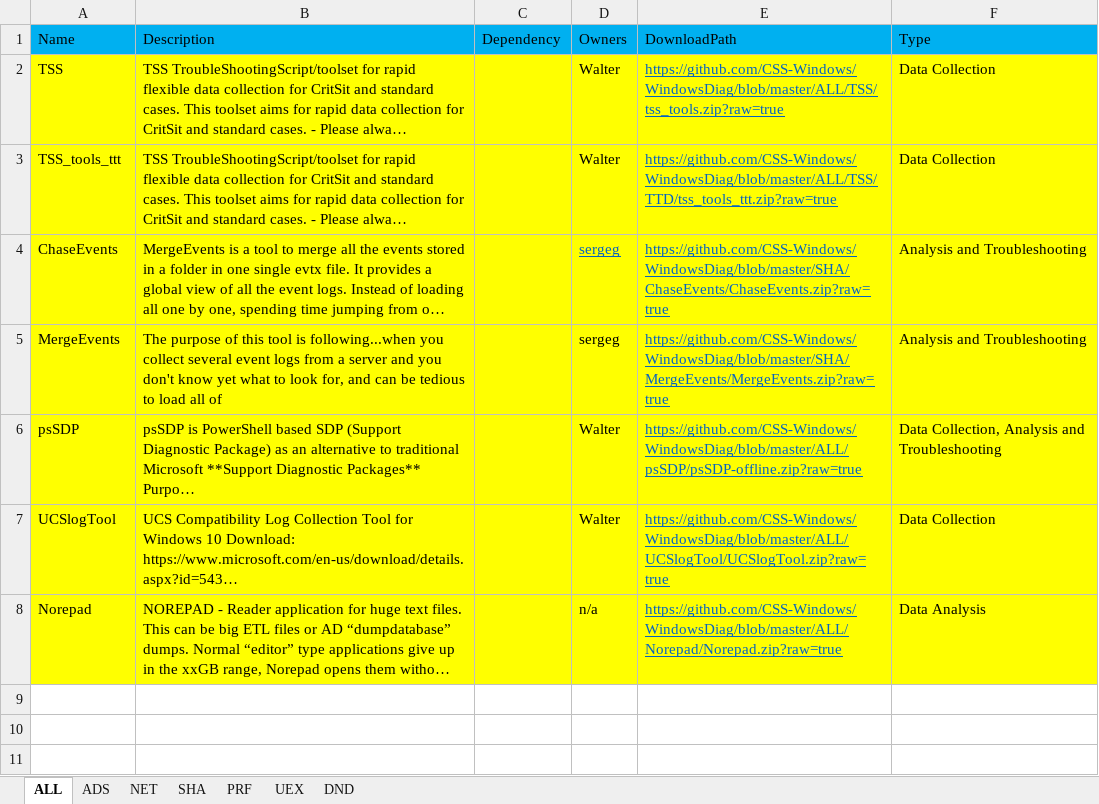
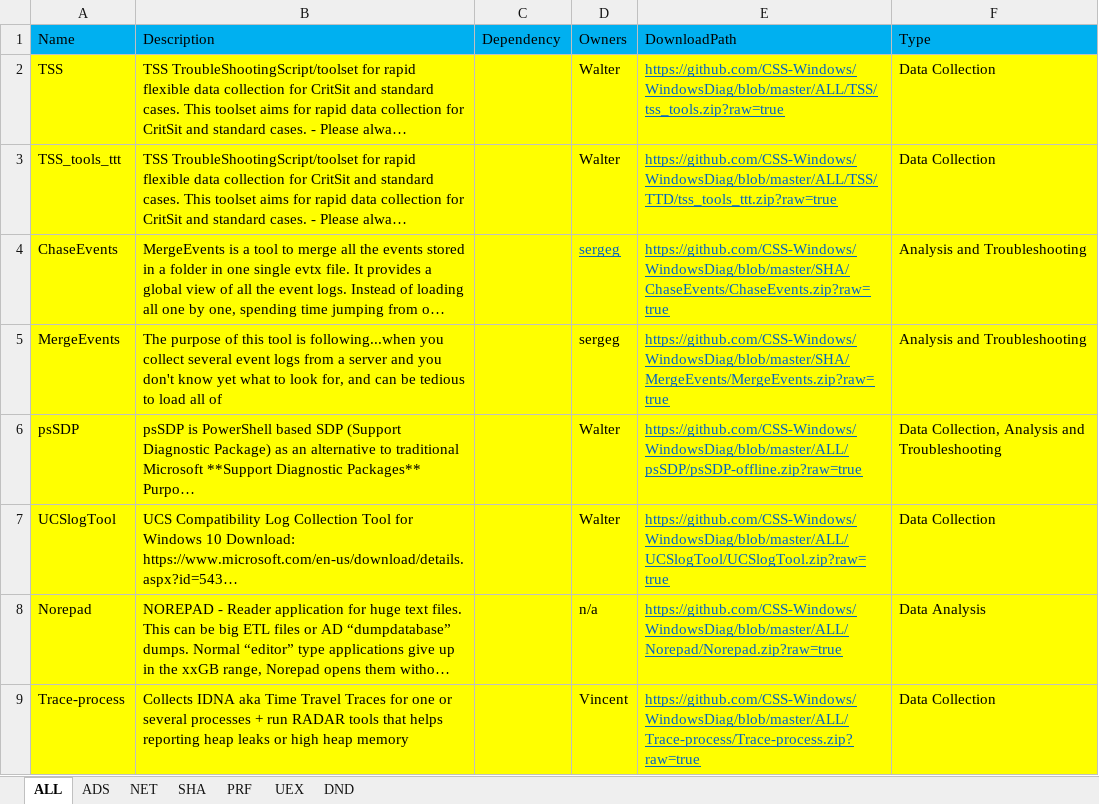
Before and after one commit to CSS-Windows/WindowsDiag, an Excel workbook: Windows_PODs.xlsx, sheet ALL, drawn as a sheet; long unchanged cells end in …; values as stored, in another font and other column widths than the file's, no borders; the diff names each change by its address in the sheet, - before the commit and + after, or states it on an @@ line.

Commit message:
Update Windows_PODs.xlsx

```diff
--- a/Windows_PODs.xlsx (sheet ALL)
+++ b/Windows_PODs.xlsx (sheet ALL)
+row 9: Trace-process | Collects IDNA aka Time Travel Traces for one or several processes + run RADAR tools that helps reporting heap leaks or high heap memory |  | Vincent | https://github.com/CSS-Windows/WindowsDiag/blob/master/ALL/Trace-process/Trace-process.zip?raw=true | Data Collection
```
